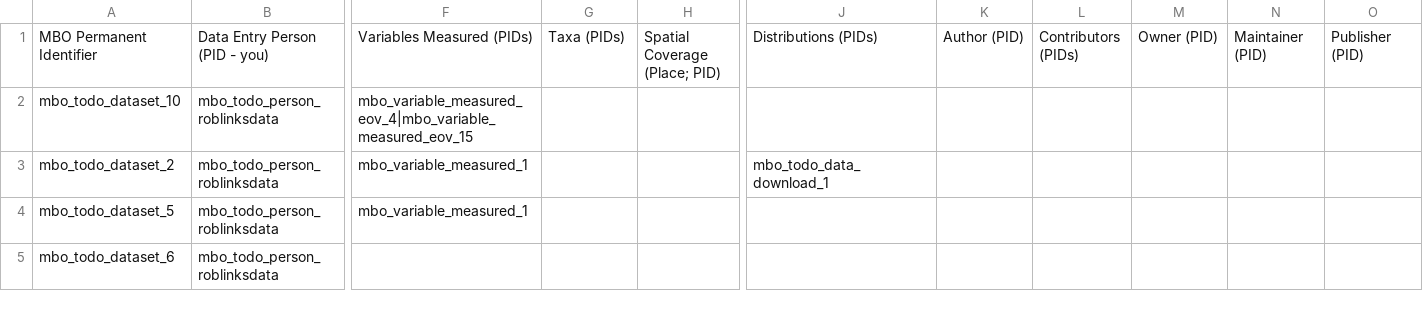
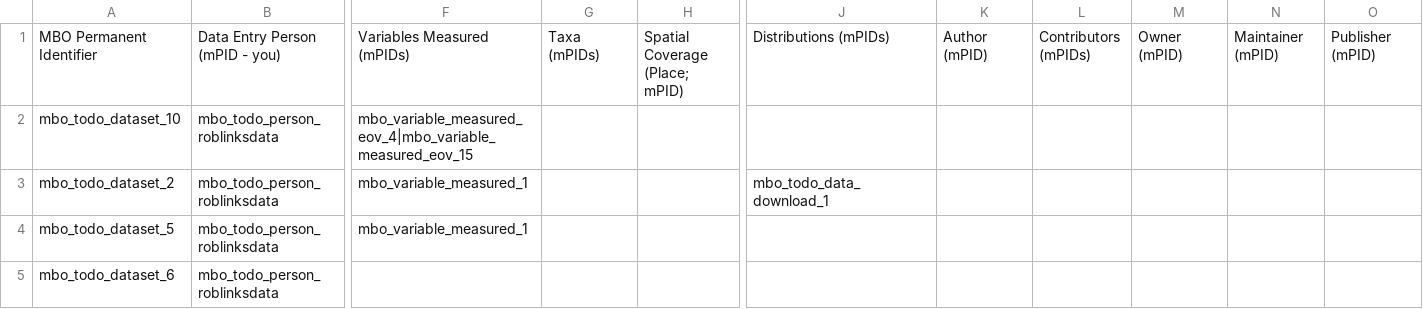
Before and after one commit to vliz-be-opsci/mbo-csv-to-json-ld, a CSV file: Dataset.csv, drawn as a sheet; only a part is shown, gaps mark what is left out; the diff covers the shown part only; the diff names each change by its address in the sheet, - before the commit and + after, or states it on an @@ line.

Commit message:
Renaming `(PID)` titles in spreadsheets to `(mPID)` for clarity that is is a MARCO-BOLO Persistent Identifier.

```diff
--- a/Dataset.csv
+++ b/Dataset.csv
-B1: Data Entry Person (PID - you)
+B1: Data Entry Person (mPID - you)
-F1: Variables Measured (PIDs)
+F1: Variables Measured (mPIDs)
-G1: Taxa (PIDs)
+G1: Taxa (mPIDs)
-H1: Spatial Coverage (Place; PID)
+H1: Spatial Coverage (Place; mPID)
-J1: Distributions (PIDs)
+J1: Distributions (mPIDs)
-K1: Author (PID)
+K1: Author (mPID)
-L1: Contributors (PIDs)
+L1: Contributors (mPIDs)
-M1: Owner (PID)
+M1: Owner (mPID)
-N1: Maintainer (PID)
+N1: Maintainer (mPID)
-O1: Publisher (PID)
+O1: Publisher (mPID)
```
Also changed, not shown: 4 edited cells elsewhere in this file, DataDownload.csv, HowToStep.csv, 45 other files.
